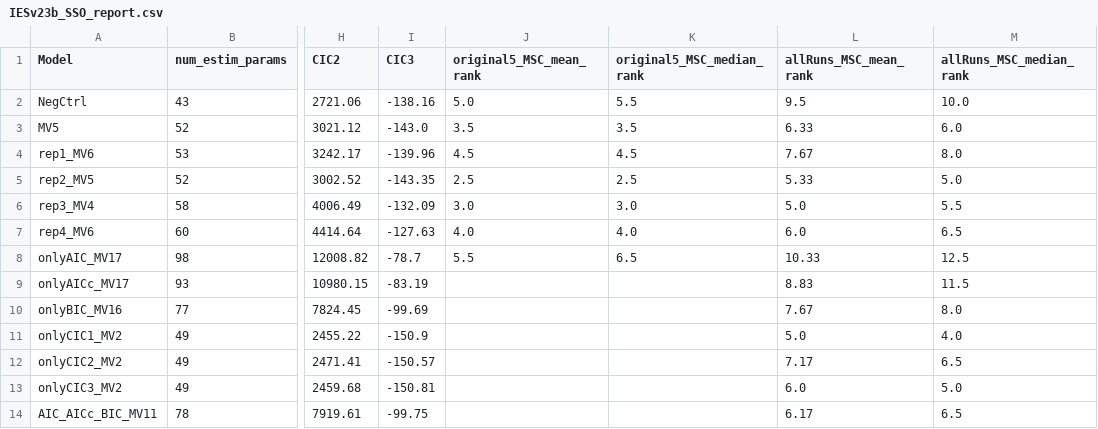
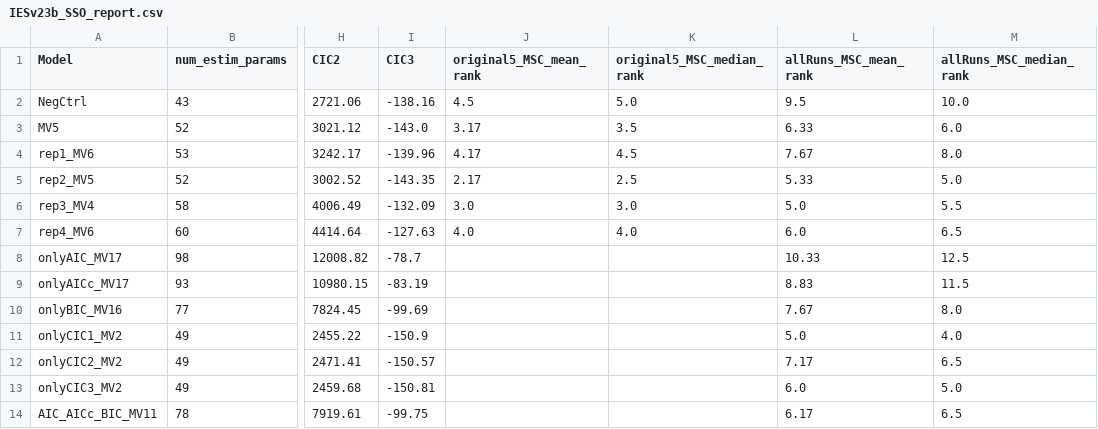
Before and after one commit to klamt-lab/MoRSel_UDP-GalNAc_Paper, a CSV file: morsel/IESv23b_SSO_report.csv, drawn as a sheet; only a part is shown, gaps mark what is left out; the diff names each change by its address in the sheet, - before the commit and + after, or states it on an @@ line.

Commit message:
Correct a mistake in the ranking of the original 5 MoRSel runs that was introduced earlier

```diff
--- a/morsel/IESv23b_SSO_report.csv
+++ b/morsel/IESv23b_SSO_report.csv
-J2 (original5_MSC_mean_rank): 5.0
+J2 (original5_MSC_mean_rank): 4.5
-K2 (original5_MSC_median_rank): 5.5
+K2 (original5_MSC_median_rank): 5.0
-J3 (original5_MSC_mean_rank): 3.5
+J3 (original5_MSC_mean_rank): 3.17
-J4 (original5_MSC_mean_rank): 4.5
+J4 (original5_MSC_mean_rank): 4.17
-J5 (original5_MSC_mean_rank): 2.5
+J5 (original5_MSC_mean_rank): 2.17
-J8 (original5_MSC_mean_rank): 5.5
+J8 (original5_MSC_mean_rank): (empty)
-K8 (original5_MSC_median_rank): 6.5
+K8 (original5_MSC_median_rank): (empty)
```
Also changed, not shown: morsel/IESv23b_SSO_report_numerical_traces.csv, 1 other file.
